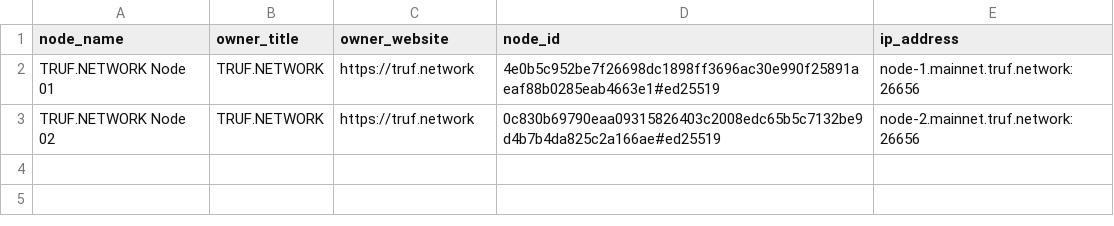
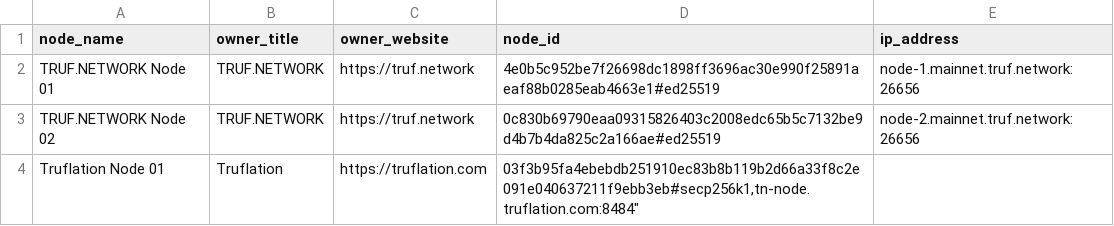
Before and after one commit to trufnetwork/truf-node-operator, a CSV file: configs/network/v2/network-nodes.csv, drawn as a sheet; the diff names each change by its address in the sheet, - before the commit and + after, or states it on an @@ line.

Commit message:
chore: add truflation node validator (#65)
feat: init commit

```diff
--- a/configs/network/v2/network-nodes.csv
+++ b/configs/network/v2/network-nodes.csv
+row 4: Truflation Node 01 | Truflation | https://truflation.com | 03f3b95fa4ebebdb251910ec83b8b119b2d66a33f8c2e091e040637211f9ebb3eb#secp256k1,tn-node.truflation.com:8484"
```
